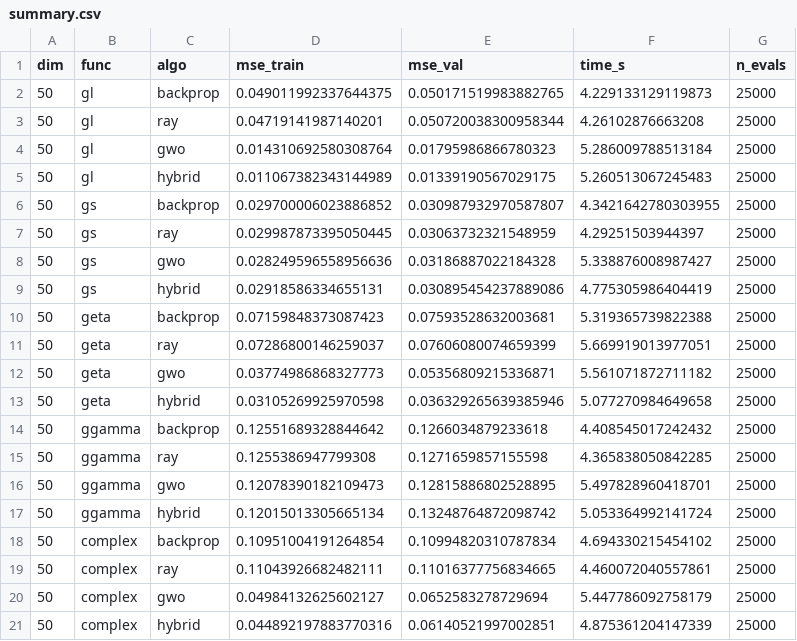
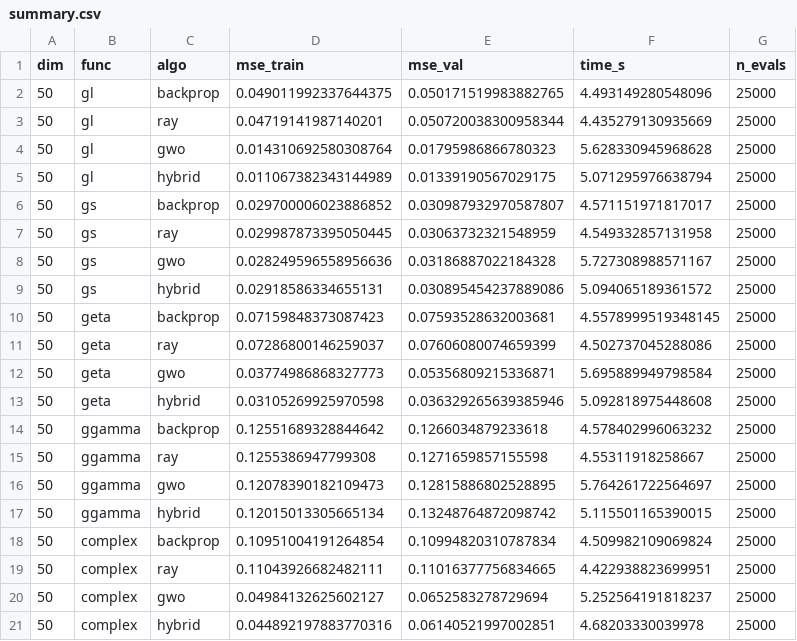
Before and after one commit to dylanathouel/non-countigous-deep, a CSV file: results/50d/summary.csv, drawn as a sheet.

```diff
--- a/results/50d/summary.csv
+++ b/results/50d/summary.csv
@@ -1,21 +1,21 @@
 dim,func,algo,mse_train,mse_val,time_s,n_evals
-50,gl,backprop,0.049011992337644375,0.050171519983882765,4.229133129119873,25000
-50,gl,ray,0.04719141987140201,0.050720038300958344,4.26102876663208,25000
-50,gl,gwo,0.014310692580308764,0.01795986866780323,5.286009788513184,25000
-50,gl,hybrid,0.011067382343144989,0.01339190567029175,5.260513067245483,25000
-50,gs,backprop,0.029700006023886852,0.030987932970587807,4.3421642780303955,25000
-50,gs,ray,0.029987873395050445,0.03063732321548959,4.29251503944397,25000
-50,gs,gwo,0.028249596558956636,0.03186887022184328,5.338876008987427,25000
-50,gs,hybrid,0.02918586334655131,0.030895454237889086,4.775305986404419,25000
-50,geta,backprop,0.07159848373087423,0.07593528632003681,5.319365739822388,25000
-50,geta,ray,0.07286800146259037,0.07606080074659399,5.669919013977051,25000
-50,geta,gwo,0.03774986868327773,0.05356809215336871,5.561071872711182,25000
-50,geta,hybrid,0.03105269925970598,0.036329265639385946,5.077270984649658,25000
-50,ggamma,backprop,0.12551689328844642,0.1266034879233618,4.408545017242432,25000
-50,ggamma,ray,0.1255386947799308,0.1271659857155598,4.365838050842285,25000
-50,ggamma,gwo,0.12078390182109473,0.12815886802528895,5.497828960418701,25000
-50,ggamma,hybrid,0.12015013305665134,0.13248764872098742,5.053364992141724,25000
-50,complex,backprop,0.10951004191264854,0.10994820310787834,4.694330215454102,25000
-50,complex,ray,0.11043926682482111,0.11016377756834665,4.460072040557861,25000
-50,complex,gwo,0.04984132625602127,0.0652583278729694,5.447786092758179,25000
-50,complex,hybrid,0.044892197883770316,0.06140521997002851,4.875361204147339,25000
+50,gl,backprop,0.049011992337644375,0.050171519983882765,4.493149280548096,25000
+50,gl,ray,0.04719141987140201,0.050720038300958344,4.435279130935669,25000
+50,gl,gwo,0.014310692580308764,0.01795986866780323,5.628330945968628,25000
+50,gl,hybrid,0.011067382343144989,0.01339190567029175,5.071295976638794,25000
+50,gs,backprop,0.029700006023886852,0.030987932970587807,4.571151971817017,25000
+50,gs,ray,0.029987873395050445,0.03063732321548959,4.549332857131958,25000
+50,gs,gwo,0.028249596558956636,0.03186887022184328,5.727308988571167,25000
+50,gs,hybrid,0.02918586334655131,0.030895454237889086,5.094065189361572,25000
+50,geta,backprop,0.07159848373087423,0.07593528632003681,4.5578999519348145,25000
+50,geta,ray,0.07286800146259037,0.07606080074659399,4.502737045288086,25000
+50,geta,gwo,0.03774986868327773,0.05356809215336871,5.695889949798584,25000
+50,geta,hybrid,0.03105269925970598,0.036329265639385946,5.092818975448608,25000
+50,ggamma,backprop,0.12551689328844642,0.1266034879233618,4.578402996063232,25000
+50,ggamma,ray,0.1255386947799308,0.1271659857155598,4.55311918258667,25000
+50,ggamma,gwo,0.12078390182109473,0.12815886802528895,5.764261722564697,25000
+50,ggamma,hybrid,0.12015013305665134,0.13248764872098742,5.115501165390015,25000
+50,complex,backprop,0.10951004191264854,0.10994820310787834,4.509982109069824,25000
+50,complex,ray,0.11043926682482111,0.11016377756834665,4.422938823699951,25000
+50,complex,gwo,0.04984132625602127,0.0652583278729694,5.252564191818237,25000
+50,complex,hybrid,0.044892197883770316,0.06140521997002851,4.68203330039978,25000
```
Also changed, not shown: results/10d/summary.csv, results/3d/summary.csv, 30 other files.
